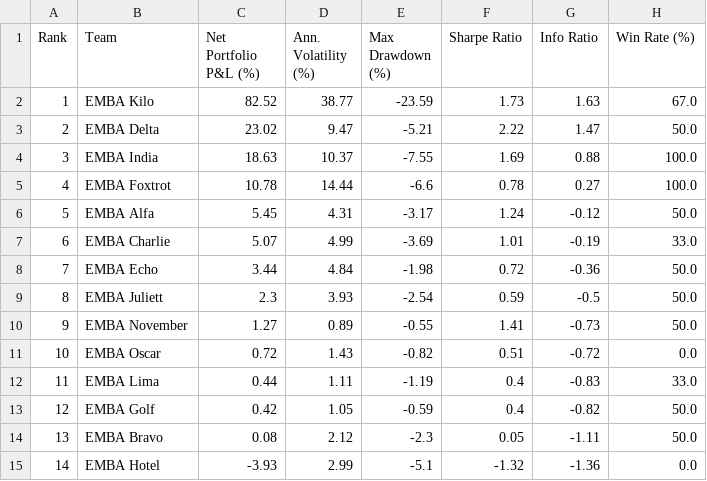
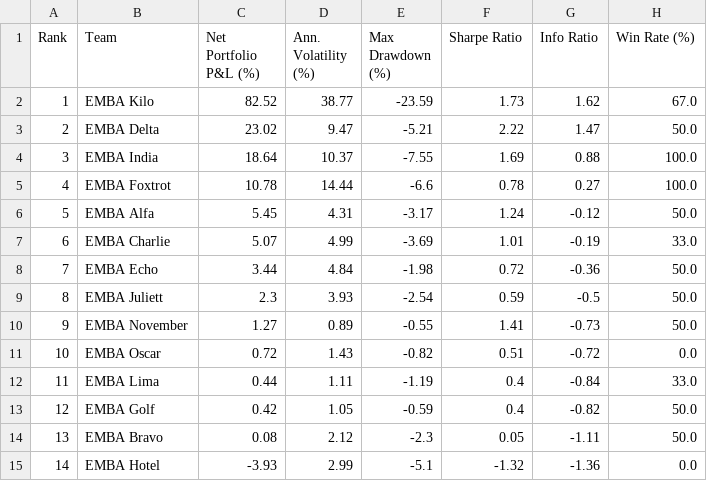
Before and after one commit to robertswigert/2025_gmi_trade_pnl, a CSV file: emba_league_table.csv, drawn as a sheet.

```diff
--- a/emba_league_table.csv
+++ b/emba_league_table.csv
@@ -1,5 +1,5 @@
 Rank,Team,Net Portfolio P&L (%),Ann. Volatility (%),Max Drawdown (%),Sharpe Ratio,Info Ratio,Win Rate (%)
-1,EMBA Kilo,82.52,38.77,-23.59,1.73,1.63,67.0
+1,EMBA Kilo,82.52,38.77,-23.59,1.73,1.62,67.0
 2,EMBA Delta,23.02,9.47,-5.21,2.22,1.47,50.0
-3,EMBA India,18.63,10.37,-7.55,1.69,0.88,100.0
+3,EMBA India,18.64,10.37,-7.55,1.69,0.88,100.0
 4,EMBA Foxtrot,10.78,14.44,-6.6,0.78,0.27,100.0
@@ -11,3 +11,3 @@ Rank,Team,Net Portfolio P&L (%),Ann. Volatility (%),Max Drawdown (%),Sharpe Rati
 10,EMBA Oscar,0.72,1.43,-0.82,0.51,-0.72,0.0
-11,EMBA Lima,0.44,1.11,-1.19,0.4,-0.83,33.0
+11,EMBA Lima,0.44,1.11,-1.19,0.4,-0.84,33.0
 12,EMBA Golf,0.42,1.05,-0.59,0.4,-0.82,50.0
```
Also changed, not shown: all_individual_trades_pnl.csv, mba_league_table.csv, 8 other files.
